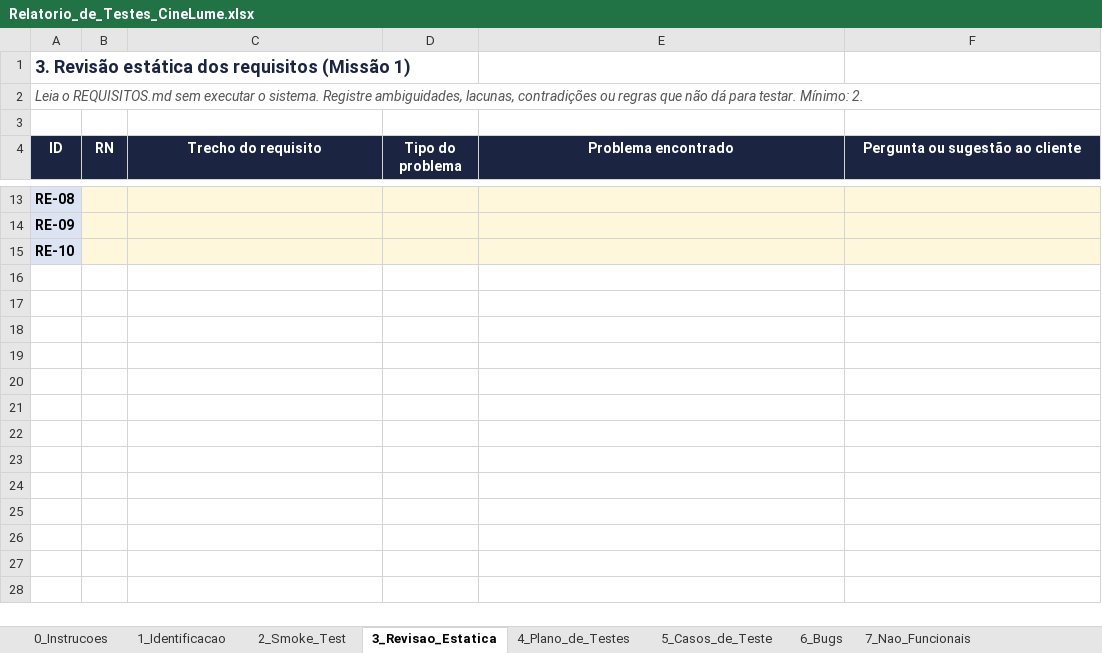
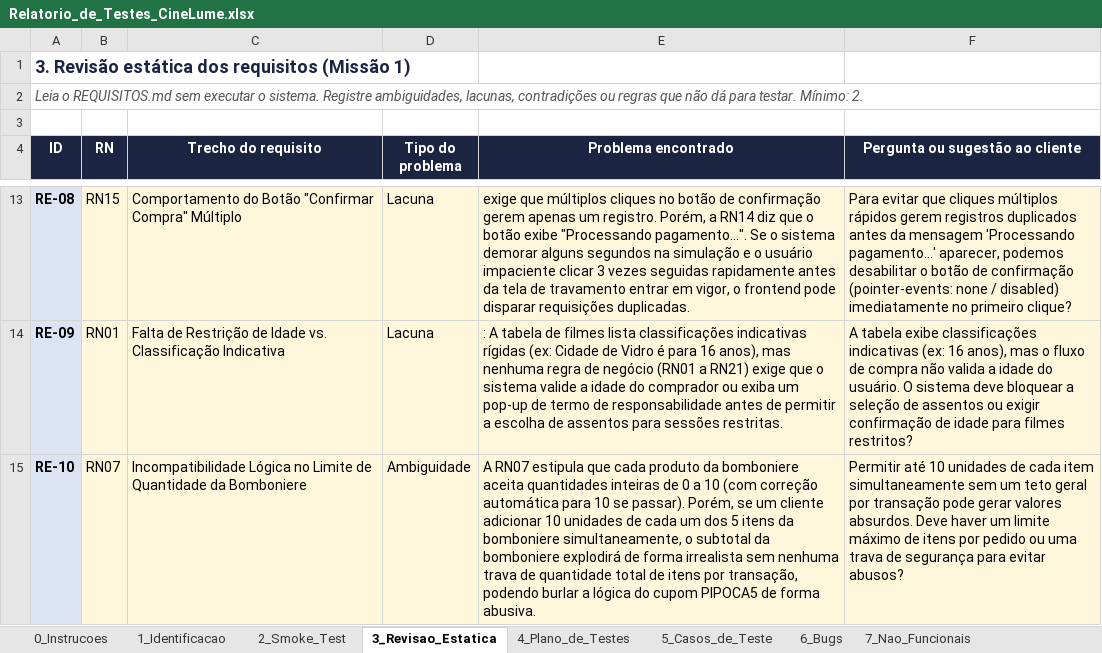
Before and after one commit to barretopedro937-create/cine-lume-qa-pedro-barreto, an Excel workbook: relatorio/Relatorio_de_Testes_CineLume.xlsx, sheet 3_Revisao_Estatica, drawn as a sheet; only a part is shown, gaps mark what is left out; values as stored, in another font and other column widths than the file's, no borders; the diff covers the shown part only; the diff names each change by its address in the sheet, - before the commit and + after, or states it on an @@ line.

```diff
--- a/relatorio/Relatorio_de_Testes_CineLume.xlsx (sheet 3_Revisao_Estatica)
+++ b/relatorio/Relatorio_de_Testes_CineLume.xlsx (sheet 3_Revisao_Estatica)
-B13 (RN): (empty)
+B13 (RN): RN15
-C13 (Trecho do requisito): (empty)
+C13 (Trecho do requisito): Comportamento do Botão "Confirmar Compra" Múltiplo
-D13:D14 (Tipo do problema): (empty)
+D13:D14 (Tipo do problema): Lacuna
-E13 (Problema encontrado): (empty)
+E13 (Problema encontrado): exige que múltiplos cliques no botão de confirmação gerem apenas um registro. Porém, a RN14 diz que o botão exibe "Processando pagamento...". Se o sistema demorar alguns segundos na simulação e o usuário impaciente clicar 3 vezes seguidas rapidamente antes da tela de travamento entrar em vigor, o frontend pode disparar requisições duplicadas.
-F13 (Pergunta ou sugestão ao cliente): (empty)
+F13 (Pergunta ou sugestão ao cliente): Para evitar que cliques múltiplos rápidos gerem registros duplicados antes da mensagem 'Processando pagamento...' aparecer, podemos desabilitar o botão de confirmação (pointer-events: none / disabled) imediatamente no primeiro clique?
-B14 (RN): (empty)
+B14 (RN): RN01
-C14 (Trecho do requisito): (empty)
+C14 (Trecho do requisito): Falta de Restrição de Idade vs. Classificação Indicativa
-E14 (Problema encontrado): (empty)
+E14 (Problema encontrado): : A tabela de filmes lista classificações indicativas rígidas (ex: Cidade de Vidro é para 16 anos), mas nenhuma regra de negócio (RN01 a RN21) exige que o sistema valide a idade do comprador ou exiba um pop-up de termo de responsabilidade antes de permitir a escolha de assentos para sessões restritas.
-F14 (Pergunta ou sugestão ao cliente): (empty)
+F14 (Pergunta ou sugestão ao cliente): A tabela exibe classificações indicativas (ex: 16 anos), mas o fluxo de compra não valida a idade do usuário. O sistema deve bloquear a seleção de assentos ou exigir confirmação de idade para filmes restritos?
-B15 (RN): (empty)
+B15 (RN): RN07
-C15 (Trecho do requisito): (empty)
+C15 (Trecho do requisito): Incompatibilidade Lógica no Limite de Quantidade da Bomboniere
-D15 (Tipo do problema): (empty)
+D15 (Tipo do problema): Ambiguidade
-E15 (Problema encontrado): (empty)
+E15 (Problema encontrado): A RN07 estipula que cada produto da bomboniere aceita quantidades inteiras de 0 a 10 (com correção automática para 10 se passar). Porém, se um cliente adicionar 10 unidades de cada um dos 5 itens da bomboniere simultaneamente, o subtotal da bomboniere explodirá de forma irrealista sem nenhuma trava de quantidade total de itens por transação, podendo burlar a lógica do cupom PIPOCA5 de forma abusiva.
-F15 (Pergunta ou sugestão ao cliente): (empty)
+F15 (Pergunta ou sugestão ao cliente): Permitir até 10 unidades de cada item simultaneamente sem um teto geral por transação pode gerar valores absurdos. Deve haver um limite máximo de itens por pedido ou uma trava de segurança para evitar abusos?
```
Also changed, not shown: 31 edited cells elsewhere in this sheet, sheet 4_Plano_de_Testes, 1 other file.
